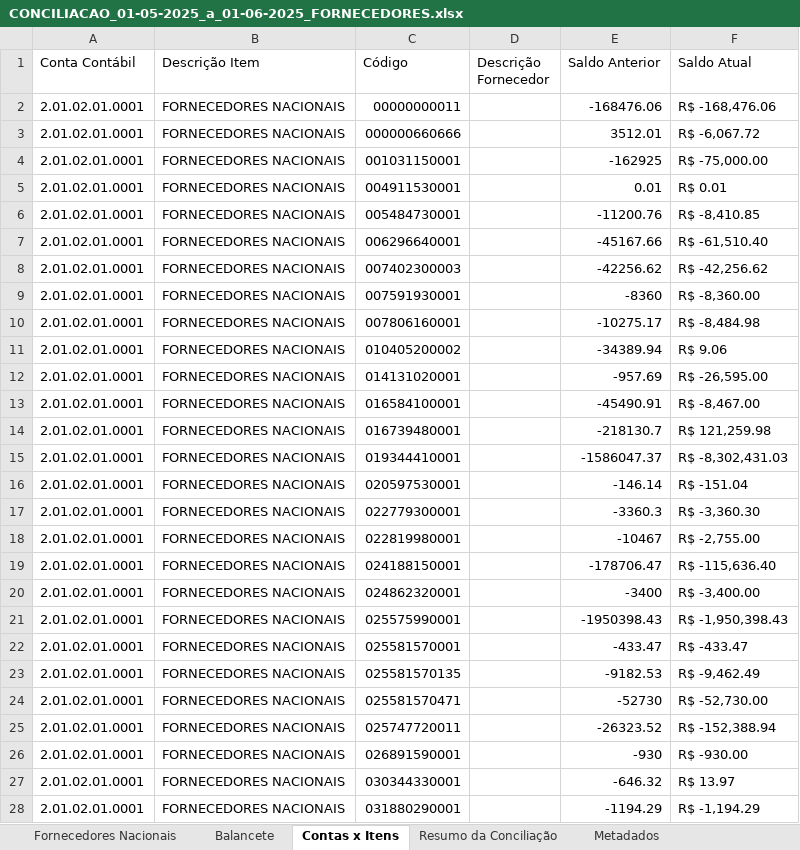
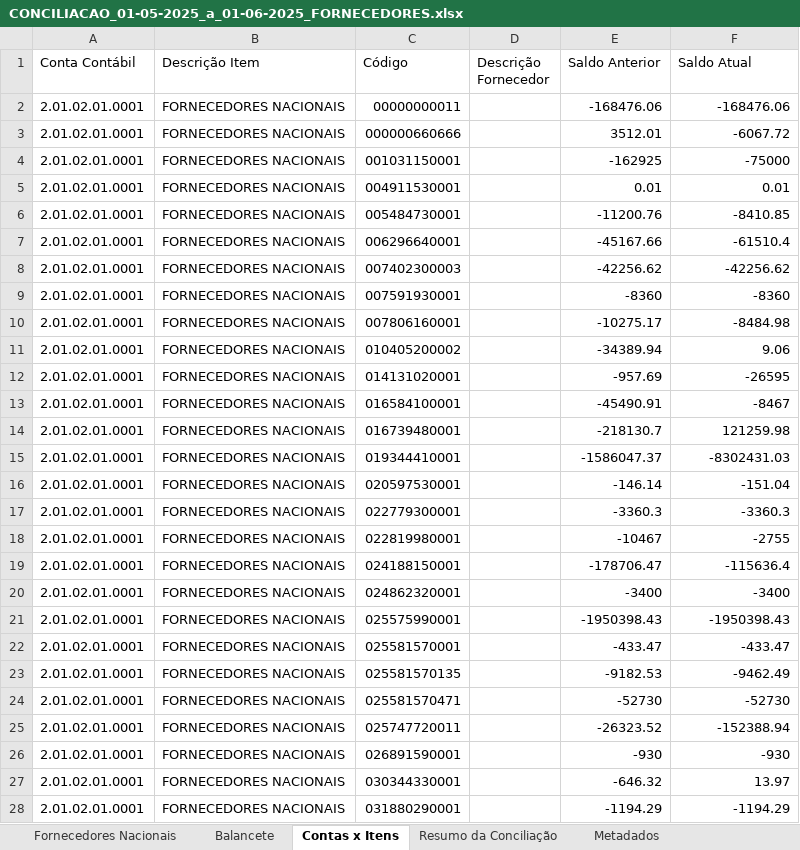
Before and after one commit to AndreDclick/itaminas-conciliacao-fornecedores, an Excel workbook: results/CONCILIACAO_01-05-2025_a_01-06-2025_FORNECEDORES.xlsx, sheet Contas x Itens, drawn as a sheet; only a part is shown; values as stored, in another font and other column widths than the file's, no cell formats; the diff covers the shown part only; the diff names each change by its address in the sheet, - before the commit and + after, or states it on an @@ line.

Commit message:
atualização de starts ps1

```diff
--- a/results/CONCILIACAO_01-05-2025_a_01-06-2025_FORNECEDORES.xlsx (sheet Contas x Itens)
+++ b/results/CONCILIACAO_01-05-2025_a_01-06-2025_FORNECEDORES.xlsx (sheet Contas x Itens)
-F2 (Saldo Atual): R$ -168,476.06
+F2 (Saldo Atual): -168476.06
-F3 (Saldo Atual): R$ -6,067.72
+F3 (Saldo Atual): -6067.72
-F4 (Saldo Atual): R$ -75,000.00
+F4 (Saldo Atual): -75000
-F5 (Saldo Atual): R$ 0.01
+F5 (Saldo Atual): 0.01
-F6 (Saldo Atual): R$ -8,410.85
+F6 (Saldo Atual): -8410.85
-F7 (Saldo Atual): R$ -61,510.40
+F7 (Saldo Atual): -61510.4
-F8 (Saldo Atual): R$ -42,256.62
+F8 (Saldo Atual): -42256.62
-F9 (Saldo Atual): R$ -8,360.00
+F9 (Saldo Atual): -8360
-F10 (Saldo Atual): R$ -8,484.98
+F10 (Saldo Atual): -8484.98
-F11 (Saldo Atual): R$ 9.06
+F11 (Saldo Atual): 9.06
-F12 (Saldo Atual): R$ -26,595.00
+F12 (Saldo Atual): -26595
-F13 (Saldo Atual): R$ -8,467.00
+F13 (Saldo Atual): -8467
-F14 (Saldo Atual): R$ 121,259.98
+F14 (Saldo Atual): 121259.98
-F15 (Saldo Atual): R$ -8,302,431.03
+F15 (Saldo Atual): -8302431.03
-F16 (Saldo Atual): R$ -151.04
+F16 (Saldo Atual): -151.04
-F17 (Saldo Atual): R$ -3,360.30
+F17 (Saldo Atual): -3360.3
-F18 (Saldo Atual): R$ -2,755.00
+F18 (Saldo Atual): -2755
-F19 (Saldo Atual): R$ -115,636.40
+F19 (Saldo Atual): -115636.4
-F20 (Saldo Atual): R$ -3,400.00
+F20 (Saldo Atual): -3400
-F21 (Saldo Atual): R$ -1,950,398.43
+F21 (Saldo Atual): -1950398.43
-F22 (Saldo Atual): R$ -433.47
+F22 (Saldo Atual): -433.47
-F23 (Saldo Atual): R$ -9,462.49
+F23 (Saldo Atual): -9462.49
-F24 (Saldo Atual): R$ -52,730.00
+F24 (Saldo Atual): -52730
-F25 (Saldo Atual): R$ -152,388.94
+F25 (Saldo Atual): -152388.94
-F26 (Saldo Atual): R$ -930.00
+F26 (Saldo Atual): -930
-F27 (Saldo Atual): R$ 13.97
+F27 (Saldo Atual): 13.97
-F28 (Saldo Atual): R$ -1,194.29
+F28 (Saldo Atual): -1194.29
```
Also changed, not shown: 185 edited cells elsewhere in this sheet, sheet Fornecedores Nacionais, sheet Resumo da Conciliação, sheet Metadados, sheet Balancete, cell formats, 2 other files.
